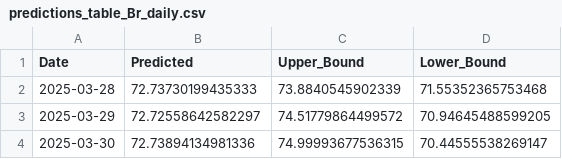
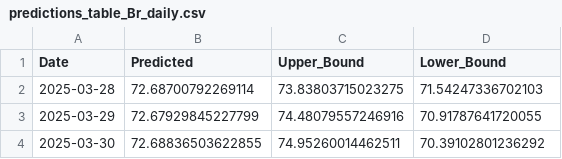
Before and after one commit to tuananhs702/Auto_Data_PowerBI, a CSV file: downloads/predictions_table_Br_daily.csv, drawn as a sheet.

```diff
--- a/downloads/predictions_table_Br_daily.csv
+++ b/downloads/predictions_table_Br_daily.csv
@@ -1,4 +1,4 @@
 Date,Predicted,Upper_Bound,Lower_Bound
-2025-03-28,72.73730199435333,73.8840545902339,71.55352365753468
-2025-03-29,72.72558642582297,74.51779864499572,70.94645488599205
-2025-03-30,72.73894134981336,74.99993677536315,70.44555538269147
+2025-03-28,72.68700792269114,73.83803715023275,71.54247336702103
+2025-03-29,72.67929845227799,74.48079557246916,70.91787641720055
+2025-03-30,72.68836503622855,74.95260014462511,70.39102801236292
```
Also changed, not shown: downloads/predictions_table_US_daily.csv, downloads/summary_Br_daily.csv, 1 other file.
